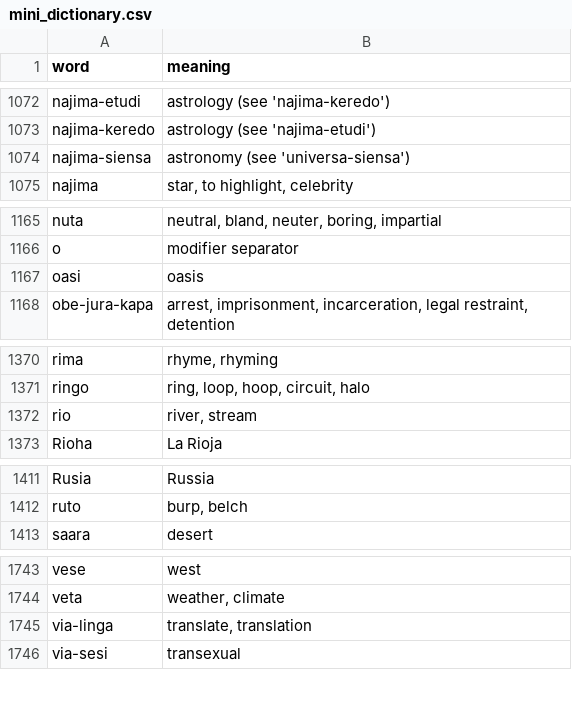
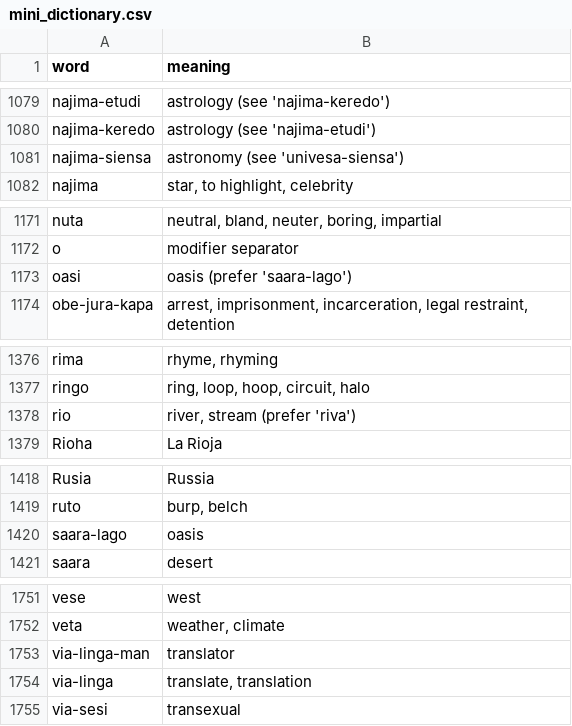
Before and after one commit to jProgr/buku-name, a CSV file: src/data/mini_dictionary.csv, drawn as a sheet; only a part is shown, gaps mark what is left out; the diff covers the shown part only.

```diff
--- a/src/data/mini_dictionary.csv
+++ b/src/data/mini_dictionary.csv
@@ -1073,3 +1080,3 @@ najima-etudi;astrology (see 'najima-keredo')
 najima-keredo;astrology (see 'najima-etudi')
-najima-siensa;astronomy (see 'universa-siensa')
+najima-siensa;astronomy (see 'univesa-siensa')
 najima;star, to highlight, celebrity
@@ -1166,3 +1172,3 @@ nuta;neutral, bland, neuter, boring, impartial
 o;modifier separator
-oasi;oasis
+oasi;oasis (prefer 'saara-lago')
 obe-jura-kapa;arrest, imprisonment, incarceration, legal restraint, detention
@@ -1371,3 +1377,3 @@ rima;rhyme, rhyming
 ringo;ring, loop, hoop, circuit, halo
-rio;river, stream
+rio;river, stream (prefer 'riva')
 Rioha;La Rioja
@@ -1412,2 +1419,3 @@ Rusia;Russia
 ruto;burp, belch
+saara-lago;oasis
 saara;desert
@@ -1744,2 +1752,3 @@ vese;west
 veta;weather, climate
+via-linga-man;translator
 via-linga;translate, translation
```
Also changed, not shown: 8 added rows, 1 removed row and 7 edited cells elsewhere in this file, 2 other files.
